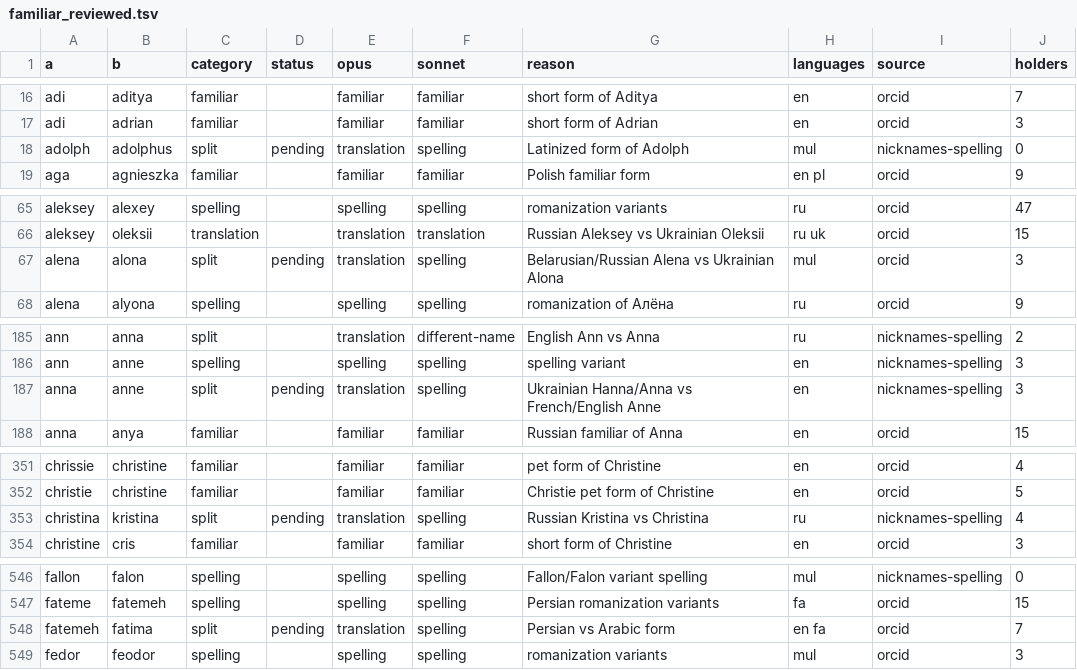
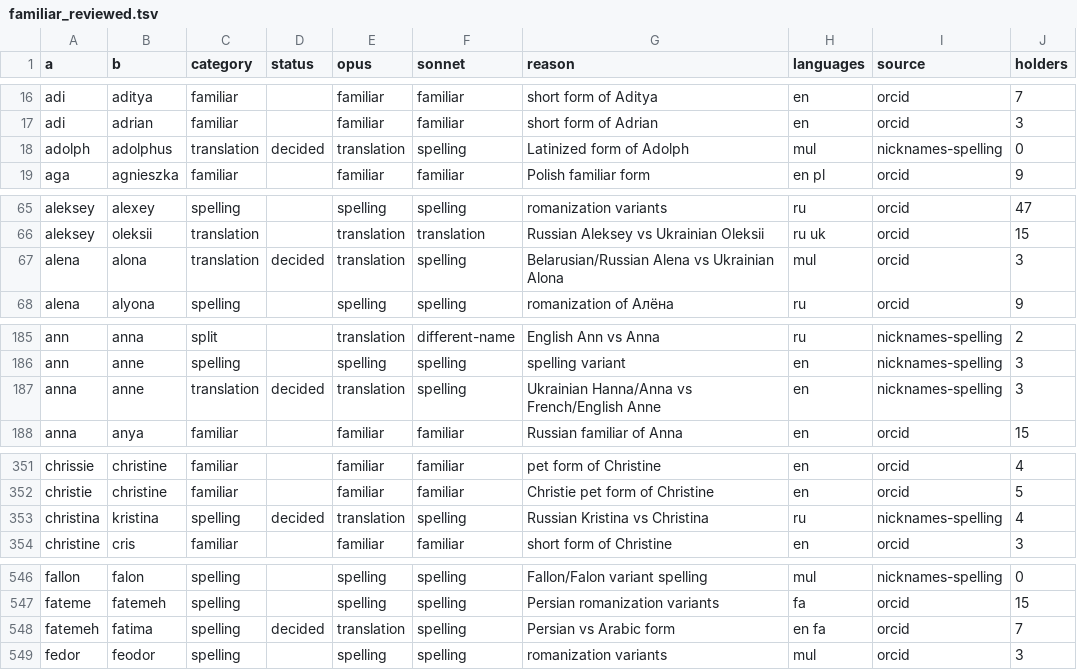
Before and after one commit to derek73/python-nameparser, a TSV file: tools/vocab/familiar_reviewed.tsv, drawn as a sheet; only a part is shown, gaps mark what is left out; the diff covers the shown part only.

```diff
--- a/tools/vocab/familiar_reviewed.tsv
+++ b/tools/vocab/familiar_reviewed.tsv
@@ -17,3 +17,3 @@ adi	aditya	familiar		familiar	familiar	short form of Aditya	en	orcid	7
 adi	adrian	familiar		familiar	familiar	short form of Adrian	en	orcid	3
-adolph	adolphus	split	pending	translation	spelling	Latinized form of Adolph	mul	nicknames-spelling	0
+adolph	adolphus	translation	decided	translation	spelling	Latinized form of Adolph	mul	nicknames-spelling	0
 aga	agnieszka	familiar		familiar	familiar	Polish familiar form	en pl	orcid	9
@@ -66,3 +66,3 @@ aleksey	alexey	spelling		spelling	spelling	romanization variants	ru	orcid	47
 aleksey	oleksii	translation		translation	translation	Russian Aleksey vs Ukrainian Oleksii	ru uk	orcid	15
-alena	alona	split	pending	translation	spelling	Belarusian/Russian Alena vs Ukrainian Alona	mul	orcid	3
+alena	alona	translation	decided	translation	spelling	Belarusian/Russian Alena vs Ukrainian Alona	mul	orcid	3
 alena	alyona	spelling		spelling	spelling	romanization of Алёна	ru	orcid	9
@@ -186,3 +186,3 @@ ann	anna	split		translation	different-name	English Ann vs Anna	ru	nicknames-spel
 ann	anne	spelling		spelling	spelling	spelling variant	en	nicknames-spelling	3
-anna	anne	split	pending	translation	spelling	Ukrainian Hanna/Anna vs French/English Anne	en	nicknames-spelling	3
+anna	anne	translation	decided	translation	spelling	Ukrainian Hanna/Anna vs French/English Anne	en	nicknames-spelling	3
 anna	anya	familiar		familiar	familiar	Russian familiar of Anna	en	orcid	15
@@ -352,3 +352,3 @@ chrissie	christine	familiar		familiar	familiar	pet form of Christine	en	orcid	4
 christie	christine	familiar		familiar	familiar	Christie pet form of Christine	en	orcid	5
-christina	kristina	split	pending	translation	spelling	Russian Kristina vs Christina	ru	nicknames-spelling	4
+christina	kristina	spelling	decided	translation	spelling	Russian Kristina vs Christina	ru	nicknames-spelling	4
 christine	cris	familiar		familiar	familiar	short form of Christine	en	orcid	3
@@ -547,3 +547,3 @@ fallon	falon	spelling		spelling	spelling	Fallon/Falon variant spelling	mul	nickn
 fateme	fatemeh	spelling		spelling	spelling	Persian romanization variants	fa	orcid	15
-fatemeh	fatima	split	pending	translation	spelling	Persian vs Arabic form	en fa	orcid	7
+fatemeh	fatima	spelling	decided	translation	spelling	Persian vs Arabic form	en fa	orcid	7
 fedor	feodor	spelling		spelling	spelling	romanization variants	mul	orcid	3
```
Also changed, not shown: 6 edited cells elsewhere in this file, 7 other files.
